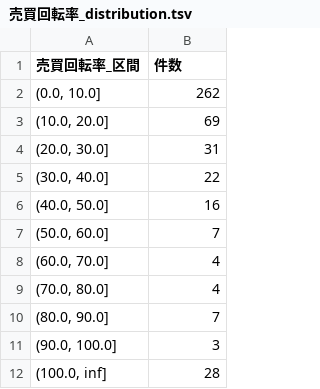
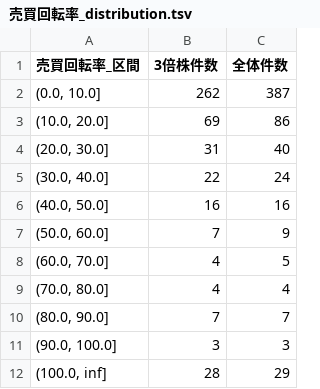
Before and after one commit to supertask/ipo-stock-visualizer.github.io, a TSV file: static/tsv/max_n_bagger_3/売買回転率_distribution.tsv, drawn as a sheet; the diff names each change by its address in the sheet, - before the commit and + after, or states it on an @@ line.

```diff
--- a/static/tsv/max_n_bagger_3/売買回転率_distribution.tsv
+++ b/static/tsv/max_n_bagger_3/売買回転率_distribution.tsv
+column C (全体件数), rows 2-12: 387 | 86 | 40 | 24 | 16 | 9 | 5 | 4 | 7 | 3 | 29
-B1: 件数
+B1: 3倍株件数
```
Also changed, not shown: static/tsv/max_n_bagger_5/売買回転率_distribution.tsv, static/tsv/max_n_bagger_7/売買回転率_distribution.tsv, 6 other files.
